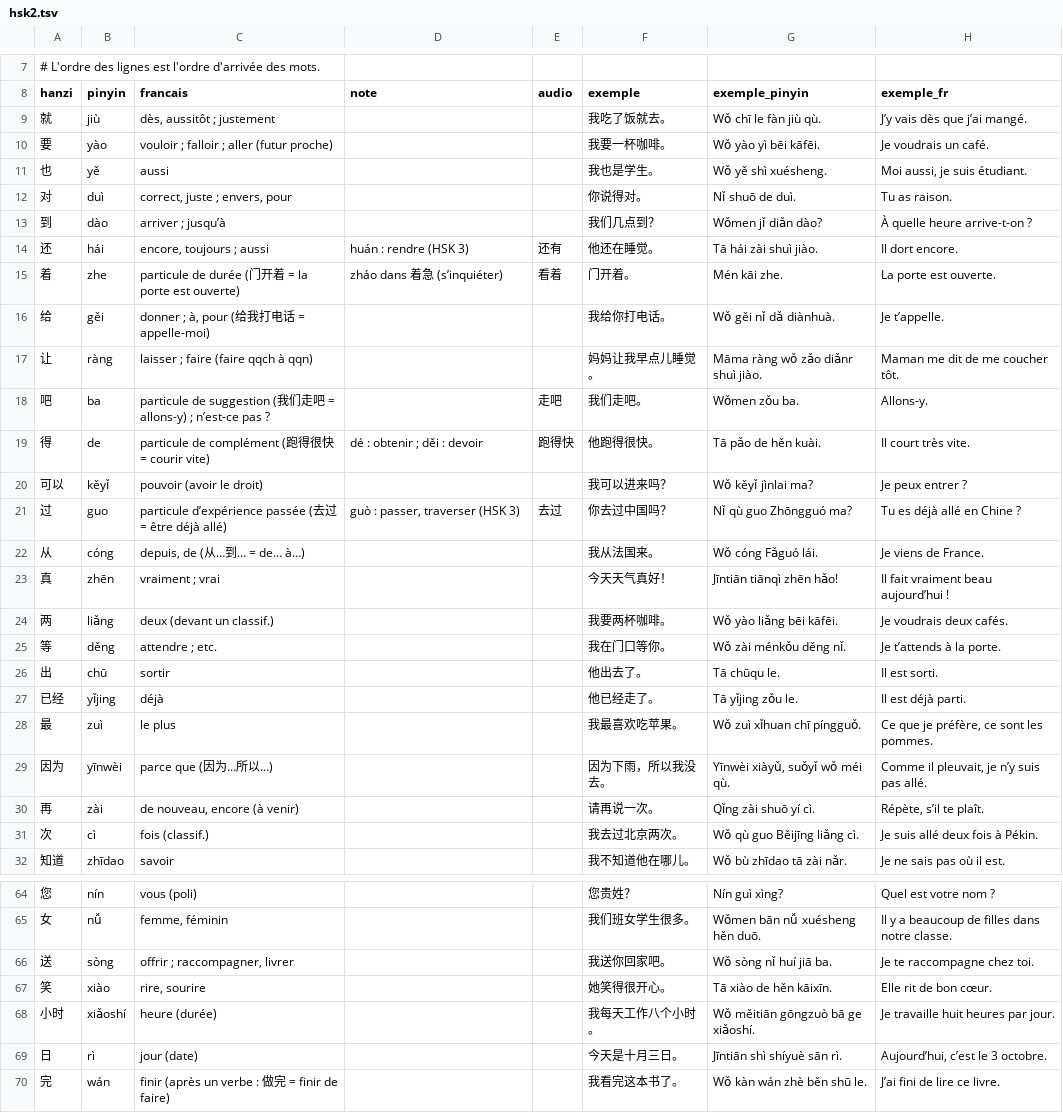
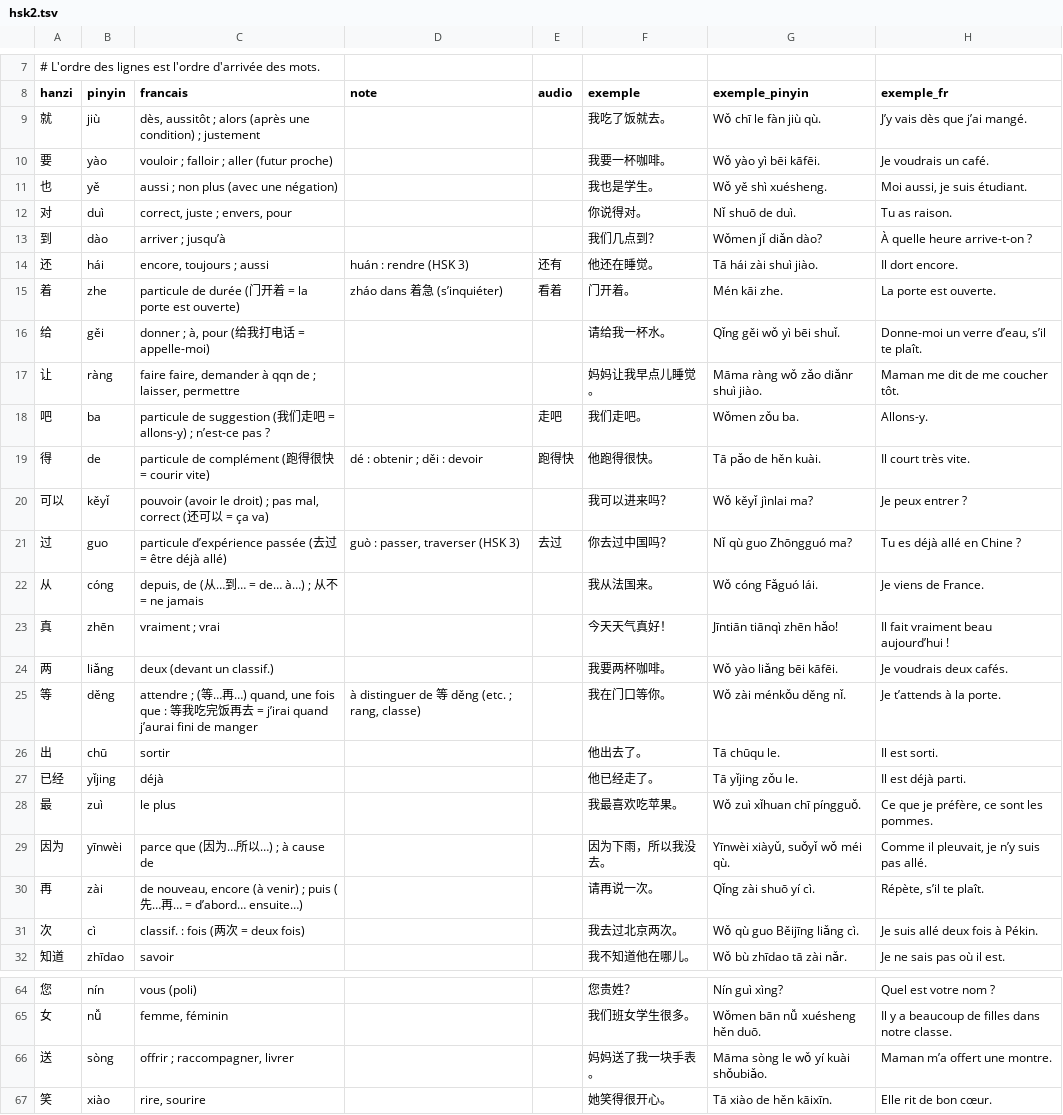
Before and after one commit to guillaumeplehar-star/xingyinyi, a TSV file: decks/hsk2.tsv, drawn as a sheet; only a part is shown, gaps mark what is left out; the shorter side is filled out with more unchanged rows; the diff covers the shown part only.

```diff
--- a/decks/hsk2.tsv
+++ b/decks/hsk2.tsv
@@ -8,5 +8,5 @@
 hanzi	pinyin	francais	note	audio	exemple	exemple_pinyin	exemple_fr
-就	jiù	dès, aussitôt ; justement			我吃了饭就去。	Wǒ chī le fàn jiù qù.	J’y vais dès que j’ai mangé.
+就	jiù	dès, aussitôt ; alors (après une condition) ; justement			我吃了饭就去。	Wǒ chī le fàn jiù qù.	J’y vais dès que j’ai mangé.
 要	yào	vouloir ; falloir ; aller (futur proche)			我要一杯咖啡。	Wǒ yào yì bēi kāfēi.	Je voudrais un café.
-也	yě	aussi			我也是学生。	Wǒ yě shì xuésheng.	Moi aussi, je suis étudiant.
+也	yě	aussi ; non plus (avec une négation)			我也是学生。	Wǒ yě shì xuésheng.	Moi aussi, je suis étudiant.
 对	duì	correct, juste ; envers, pour			你说得对。	Nǐ shuō de duì.	Tu as raison.
@@ -15,12 +15,12 @@ hanzi	pinyin	francais	note	audio	exemple	exemple_pinyin	exemple_fr
 着	zhe	particule de durée (门开着 = la porte est ouverte)	zháo dans 着急 (s’inquiéter)	看着	门开着。	Mén kāi zhe.	La porte est ouverte.
-给	gěi	donner ; à, pour (给我打电话 = appelle-moi)			我给你打电话。	Wǒ gěi nǐ dǎ diànhuà.	Je t’appelle.
-让	ràng	laisser ; faire (faire qqch à qqn)			妈妈让我早点儿睡觉。	Māma ràng wǒ zǎo diǎnr shuì jiào.	Maman me dit de me coucher tôt.
+给	gěi	donner ; à, pour (给我打电话 = appelle-moi)			请给我一杯水。	Qǐng gěi wǒ yì bēi shuǐ.	Donne-moi un verre d’eau, s’il te plaît.
+让	ràng	faire faire, demander à qqn de ; laisser, permettre			妈妈让我早点儿睡觉。	Māma ràng wǒ zǎo diǎnr shuì jiào.	Maman me dit de me coucher tôt.
 吧	ba	particule de suggestion (我们走吧 = allons-y) ; n’est-ce pas ?		走吧	我们走吧。	Wǒmen zǒu ba.	Allons-y.
 得	de	particule de complément (跑得很快 = courir vite)	dé : obtenir ; děi : devoir	跑得快	他跑得很快。	Tā pǎo de hěn kuài.	Il court très vite.
-可以	kěyǐ	pouvoir (avoir le droit)			我可以进来吗？	Wǒ kěyǐ jìnlai ma?	Je peux entrer ?
+可以	kěyǐ	pouvoir (avoir le droit) ; pas mal, correct (还可以 = ça va)			我可以进来吗？	Wǒ kěyǐ jìnlai ma?	Je peux entrer ?
 过	guo	particule d’expérience passée (去过 = être déjà allé)	guò : passer, traverser (HSK 3)	去过	你去过中国吗？	Nǐ qù guo Zhōngguó ma?	Tu es déjà allé en Chine ?
-从	cóng	depuis, de (从…到… = de… à…)			我从法国来。	Wǒ cóng Fǎguó lái.	Je viens de France.
+从	cóng	depuis, de (从…到… = de… à…) ; 从不 = ne jamais			我从法国来。	Wǒ cóng Fǎguó lái.	Je viens de France.
 真	zhēn	vraiment ; vrai			今天天气真好！	Jīntiān tiānqì zhēn hǎo!	Il fait vraiment beau aujourd’hui !
 两	liǎng	deux (devant un classif.)			我要两杯咖啡。	Wǒ yào liǎng bēi kāfēi.	Je voudrais deux cafés.
-等	děng	attendre ; etc.			我在门口等你。	Wǒ zài ménkǒu děng nǐ.	Je t’attends à la porte.
+等	děng	attendre ; (等…再…) quand, une fois que : 等我吃完饭再去 = j’irai quand j’aurai fini de manger	à distinguer de 等 děng (etc. ; rang, classe)		我在门口等你。	Wǒ zài ménkǒu děng nǐ.	Je t’attends à la porte.
 出	chū	sortir			他出去了。	Tā chūqu le.	Il est sorti.
@@ -28,5 +28,5 @@ hanzi	pinyin	francais	note	audio	exemple	exemple_pinyin	exemple_fr
 最	zuì	le plus			我最喜欢吃苹果。	Wǒ zuì xǐhuan chī píngguǒ.	Ce que je préfère, ce sont les pommes.
-因为	yīnwèi	parce que (因为…所以…)			因为下雨，所以我没去。	Yīnwèi xiàyǔ, suǒyǐ wǒ méi qù.	Comme il pleuvait, je n’y suis pas allé.
-再	zài	de nouveau, encore (à venir)			请再说一次。	Qǐng zài shuō yí cì.	Répète, s’il te plaît.
-次	cì	fois (classif.)			我去过北京两次。	Wǒ qù guo Běijīng liǎng cì.	Je suis allé deux fois à Pékin.
+因为	yīnwèi	parce que (因为…所以…) ; à cause de			因为下雨，所以我没去。	Yīnwèi xiàyǔ, suǒyǐ wǒ méi qù.	Comme il pleuvait, je n’y suis pas allé.
+再	zài	de nouveau, encore (à venir) ; puis (先…再… = d’abord… ensuite…)			请再说一次。	Qǐng zài shuō yí cì.	Répète, s’il te plaît.
+次	cì	classif. : fois (两次 = deux fois)			我去过北京两次。	Wǒ qù guo Běijīng liǎng cì.	Je suis allé deux fois à Pékin.
 知道	zhīdao	savoir			我不知道他在哪儿。	Wǒ bù zhīdao tā zài nǎr.	Je ne sais pas où il est.
@@ -65,3 +65,3 @@ hanzi	pinyin	francais	note	audio	exemple	exemple_pinyin	exemple_fr
 女	nǚ	femme, féminin			我们班女学生很多。	Wǒmen bān nǚ xuésheng hěn duō.	Il y a beaucoup de filles dans notre classe.
-送	sòng	offrir ; raccompagner, livrer			我送你回家吧。	Wǒ sòng nǐ huí jiā ba.	Je te raccompagne chez toi.
+送	sòng	offrir ; raccompagner, livrer			妈妈送了我一块手表。	Māma sòng le wǒ yí kuài shǒubiǎo.	Maman m’a offert une montre.
 笑	xiào	rire, sourire			她笑得很开心。	Tā xiào de hěn kāixīn.	Elle rit de bon cœur.
```
Also changed, not shown: 23 edited cells elsewhere in this file, decks/hsk1.tsv, decks/hsk3.tsv, 29 other files.
